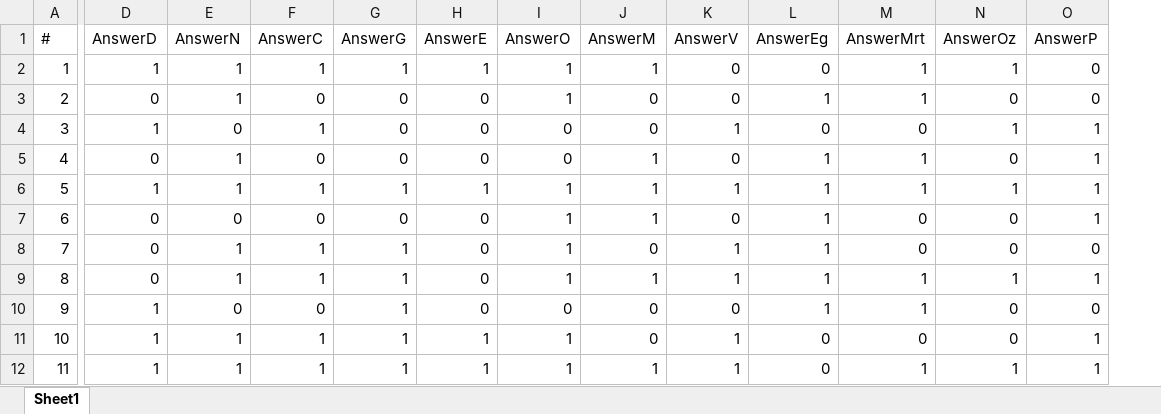
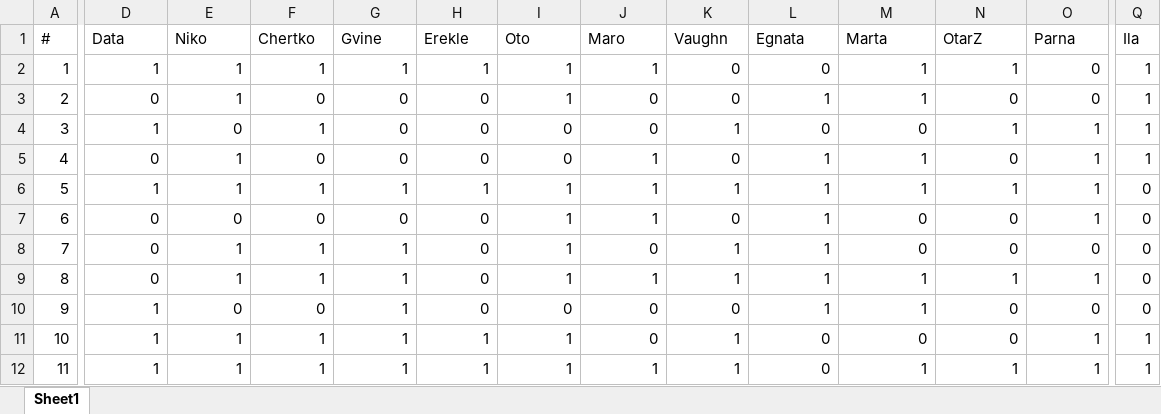
Before and after one commit to GuramL/ArmeniaGeorgia, an Excel workbook: Data.xlsx, sheet Sheet1, drawn as a sheet; only a part is shown, gaps mark what is left out; values as stored, in another font and other column widths than the file's, no borders; the diff covers the shown part only; the diff names each change by its address in the sheet, - before the commit and + after, or states it on an @@ line.

```diff
--- a/Data.xlsx (sheet Sheet1)
+++ b/Data.xlsx (sheet Sheet1)
+column Q (Ila), rows 2-12: 1 | 1 | 1 | 1 | 0 | 0 | 0 | 0 | 0 | 1 | 1
-D1: AnswerD
+D1: Data
-E1: AnswerN
+E1: Niko
-F1: AnswerC
+F1: Chertko
-G1: AnswerG
+G1: Gvine
-H1: AnswerE
+H1: Erekle
-I1: AnswerO
+I1: Oto
-J1: AnswerM
+J1: Maro
-K1: AnswerV
+K1: Vaughn
-L1: AnswerEg
+L1: Egnata
-M1: AnswerMrt
+M1: Marta
-N1: AnswerOz
+N1: OtarZ
-O1: AnswerP
+O1: Parna
```
Also changed, not shown: 1 edited cell elsewhere in this sheet, 1 other file.
